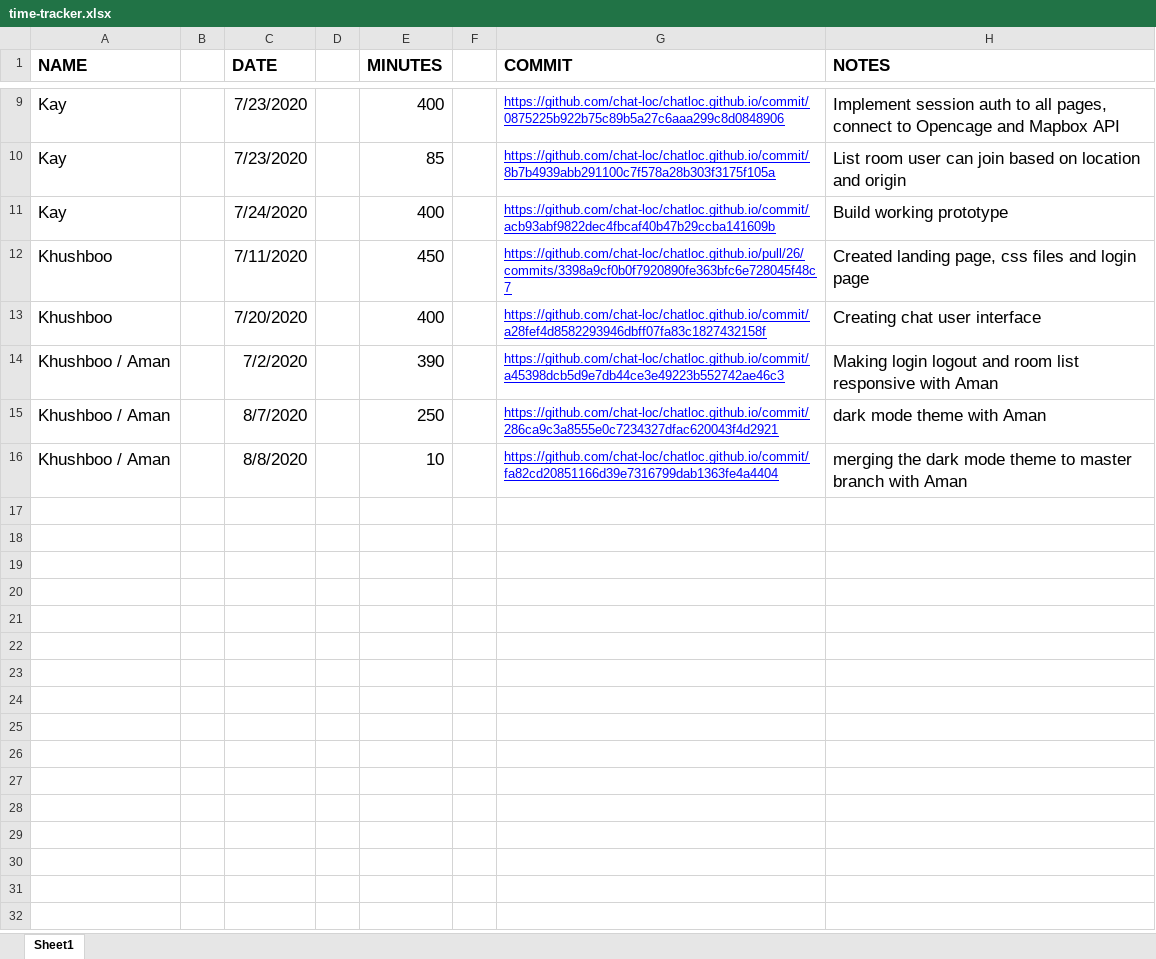
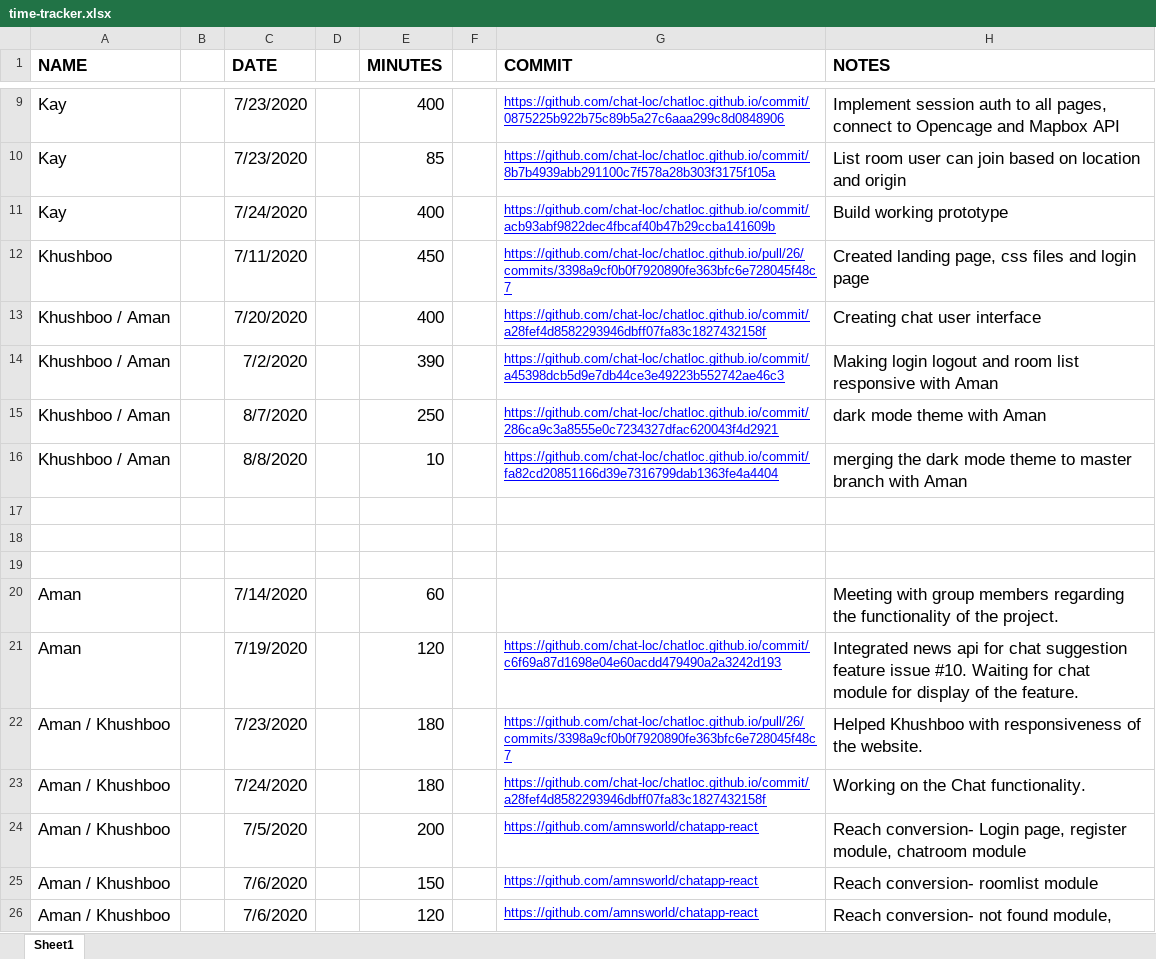
Before and after one commit to chat-loc/chatloc.github.io, an Excel workbook: time-tracker.xlsx, sheet Sheet1, drawn as a sheet; only a part is shown, gaps mark what is left out; values as stored, in another font and other column widths than the file's, no borders; the diff names each change by its address in the sheet, - before the commit and + after, or states it on an @@ line.

Commit message:
updated time sheet

```diff
--- a/time-tracker.xlsx (sheet Sheet1)
+++ b/time-tracker.xlsx (sheet Sheet1)
-A13 (NAME): Khushboo
+A13 (NAME): Khushboo / Aman
+row 17: (empty)
+row 18: (empty)
+row 19: (empty)
+row 20: Aman |  | 7/14/2020 |  | 60 |  |  | Meeting with group members regarding the functionality of the project.
+row 21: Aman |  | 7/19/2020 |  | 120 |  | https://github.com/chat-loc/chatloc.github.io/commit/c6f69a87d1698e04e60acdd479490a2a3242d193 | Integrated news api for chat suggestion feature issue #10. Waiting for chat module for display of the feature.
+row 22: Aman / Khushboo |  | 7/23/2020 |  | 180 |  | https://github.com/chat-loc/chatloc.github.io/pull/26/commits/3398a9cf0b0f7920890fe363bfc6e728045f48c7 | Helped Khushboo with responsiveness of the website.
+row 23: Aman / Khushboo |  | 7/24/2020 |  | 180 |  | https://github.com/chat-loc/chatloc.github.io/commit/a28fef4d8582293946dbff07fa83c1827432158f | Working on the Chat functionality.
+row 24: Aman / Khushboo |  | 7/5/2020 |  | 200 |  | https://github.com/amnsworld/chatapp-react | Reach conversion- Login page, register module, chatroom module
+row 25: Aman / Khushboo |  | 7/6/2020 |  | 150 |  | https://github.com/amnsworld/chatapp-react | Reach conversion- roomlist module
+row 26: Aman / Khushboo |  | 7/6/2020 |  | 120 |  | https://github.com/amnsworld/chatapp-react | Reach conversion- not found module,
```
